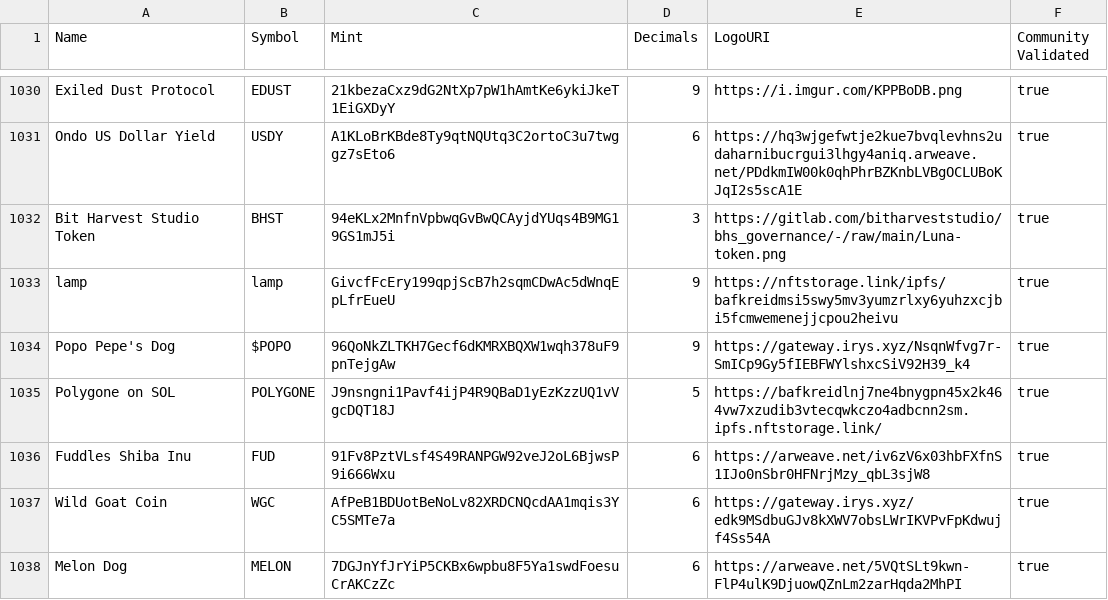
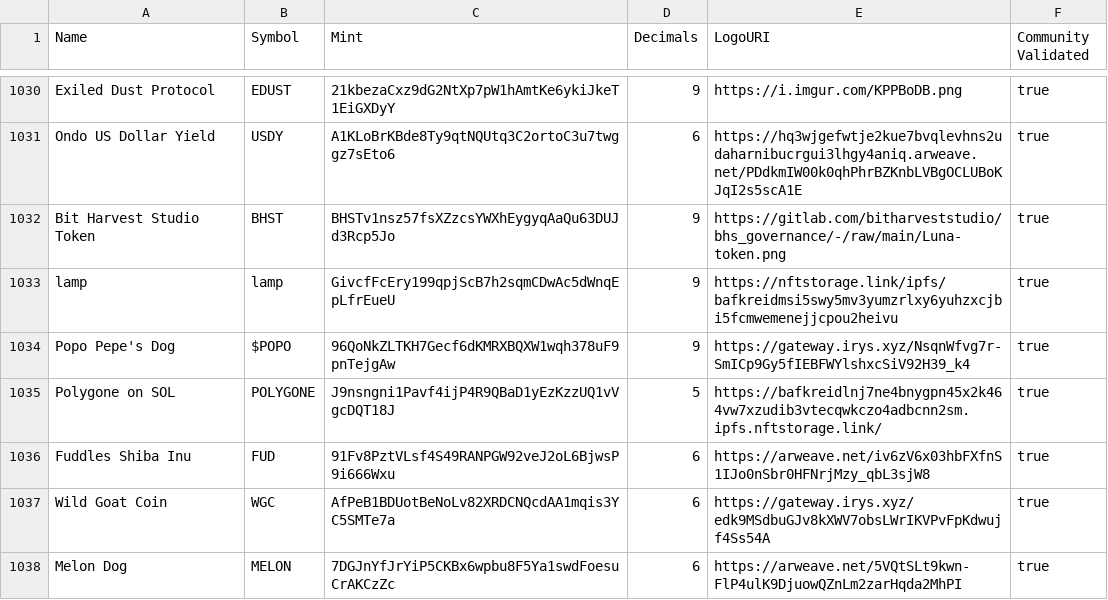
Before and after one commit to jup-ag/token-list, a CSV file: validated-tokens.csv, drawn as a sheet; only a part is shown, gaps mark what is left out.

Commit message:
Update validated-tokens.csv

```diff
--- a/validated-tokens.csv
+++ b/validated-tokens.csv
@@ -1031,3 +1031,3 @@ Exiled Dust Protocol,EDUST,21kbezaCxz9dG2NtXp7pW1hAmtKe6ykiJkeT1EiGXDyY,9,https:
 Ondo US Dollar Yield,USDY,A1KLoBrKBde8Ty9qtNQUtq3C2ortoC3u7twggz7sEto6,6,https://hq3wjgefwtje2kue7bvqlevhns2udaharnibucrgui3lhgy4aniq.arweave.net/PDdkmIW00k0qhPhrBZKnbLVBgOCLUBoKJqI2s5scA1E,true
-Bit Harvest Studio Token,BHST,94eKLx2MnfnVpbwqGvBwQCAyjdYUqs4B9MG19GS1mJ5i,3,https://gitlab.com/bitharveststudio/bhs_governance/-/raw/main/Luna-token.png,true
+Bit Harvest Studio Token,BHST,BHSTv1nsz57fsXZzcsYWXhEygyqAaQu63DUJd3Rcp5Jo,9,https://gitlab.com/bitharveststudio/bhs_governance/-/raw/main/Luna-token.png,true
 lamp,lamp,GivcfFcEry199qpjScB7h2sqmCDwAc5dWnqEpLfrEueU,9,https://nftstorage.link/ipfs/bafkreidmsi5swy5mv3yumzrlxy6yuhzxcjbi5fcmwemenejjcpou2heivu,true
```
